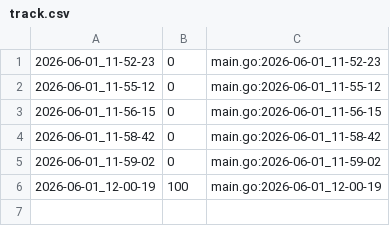
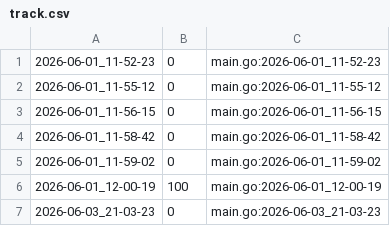
Before and after one commit to qxcode-course/ed-seg-bloco-a-Rafaz666, a CSV file: .tko/track/es@ilhas/track.csv, drawn as a sheet; the diff names each change by its address in the sheet, - before the commit and + after, or states it on an @@ line.

```diff
--- a/.tko/track/es@ilhas/track.csv
+++ b/.tko/track/es@ilhas/track.csv
+row 7: 2026-06-03_21-03-23 | 0 | main.go:2026-06-03_21-03-23
```
Also changed, not shown: .tko/track/es@cercado/track.csv, 12 other files.
